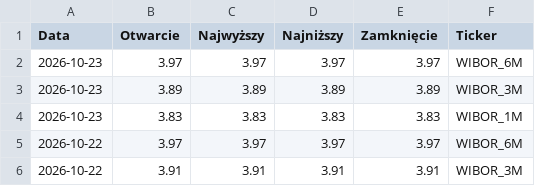
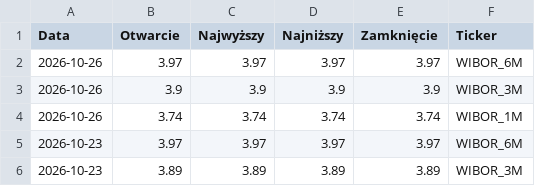
Before and after one commit to skuzminskisk/Wibor-data, a CSV file: wibor_all.csv, drawn as a sheet; only a part is shown; the shorter side is filled out with more unchanged rows; the diff names each change by its address in the sheet, - before the commit and + after, or states it on an @@ line.

```diff
--- a/wibor_all.csv
+++ b/wibor_all.csv
+row 2: 2026-10-26 | 3.97 | 3.97 | 3.97 | 3.97 | WIBOR_6M
+row 3: 2026-10-26 | 3.9 | 3.9 | 3.9 | 3.9 | WIBOR_3M
+row 4: 2026-10-26 | 3.74 | 3.74 | 3.74 | 3.74 | WIBOR_1M
```
Also changed, not shown: 1 other file.
